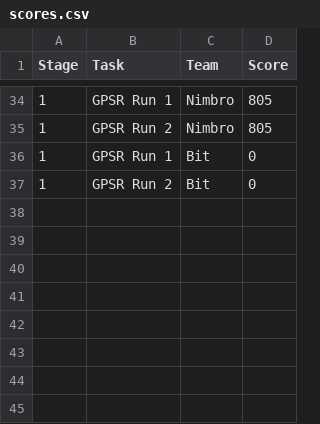
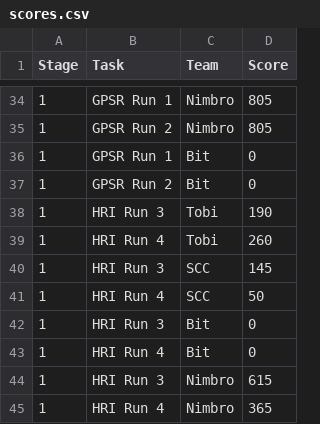
Before and after one commit to RoboCupAtHome/GermanOpen2026, a CSV file: scores.csv, drawn as a sheet; only a part is shown, gaps mark what is left out.

Commit message:
update scores

```diff
--- a/scores.csv
+++ b/scores.csv
@@ -37 +37,9 @@ Stage,Task,Team,Score
 1,GPSR Run 2,Bit,0
+1,HRI Run 3,Tobi,190
+1,HRI Run 4,Tobi,260
+1,HRI Run 3,SCC,145
+1,HRI Run 4,SCC,50
+1,HRI Run 3,Bit,0
+1,HRI Run 4,Bit,0
+1,HRI Run 3,Nimbro,615
+1,HRI Run 4,Nimbro,365
```
Also changed, not shown: 1 other file.
